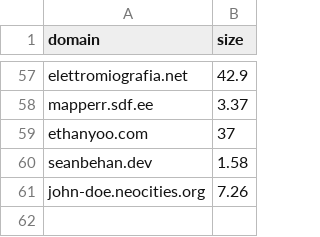
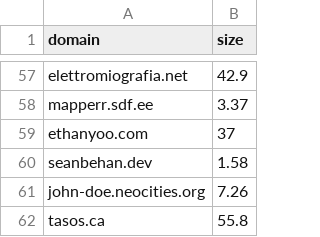
Before and after one commit to karan/nojs.club, a CSV file: _data/sites.csv, drawn as a sheet; only a part is shown, gaps mark what is left out.

```diff
--- a/_data/sites.csv
+++ b/_data/sites.csv
@@ -61 +61,2 @@ seanbehan.dev,1.58
 john-doe.neocities.org,7.26
+tasos.ca,55.8
```
